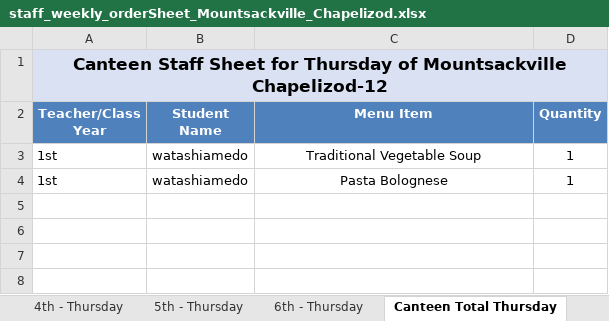
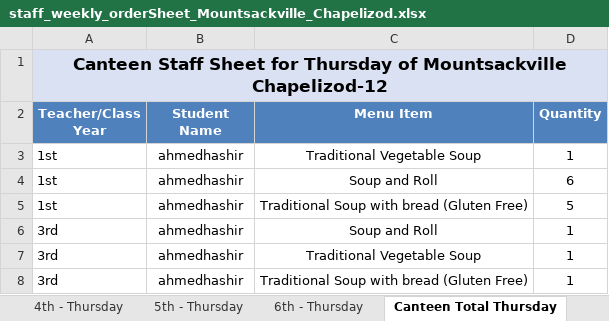
Before and after one commit to Zainabkhan007/Rafter_Backend_System, an Excel workbook: menu_files/staff_weekly_orderSheet_Mountsackville_Chapelizod.xlsx, sheet Canteen Total Thursday, drawn as a sheet; values as stored, in another font and other column widths than the file's, no borders; the diff names each change by its address in the sheet, - before the commit and + after, or states it on an @@ line.

```diff
--- a/menu_files/staff_weekly_orderSheet_Mountsackville_Chapelizod.xlsx (sheet Canteen Total Thursday)
+++ b/menu_files/staff_weekly_orderSheet_Mountsackville_Chapelizod.xlsx (sheet Canteen Total Thursday)
-B3:B4 (Student Name): watashiamedo
+B3:B4 (Student Name): ahmedhashir
-C4 (Menu Item): Pasta Bolognese
+C4 (Menu Item): Soup and Roll
-D4 (Quantity): 1
+D4 (Quantity): 6
+row 5: 1st | ahmedhashir | Traditional Soup with bread (Gluten Free) | 5
+row 6: 3rd | ahmedhashir | Soup and Roll | 1
+row 7: 3rd | ahmedhashir | Traditional Vegetable Soup | 1
+row 8: 3rd | ahmedhashir | Traditional Soup with bread (Gluten Free) | 1
```
Also changed, not shown: sheet Canteen Total Wednesday, sheet Canteen Total Tuesday, sheet 1st - Thursday, sheet 3rd - Thursday, sheet 1st - Wednesday, sheet 3rd - Tuesday, 4 more sheets, 11 other files.
